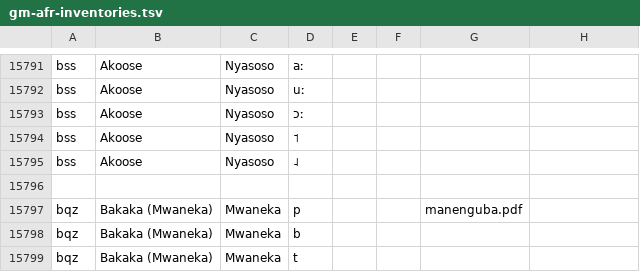
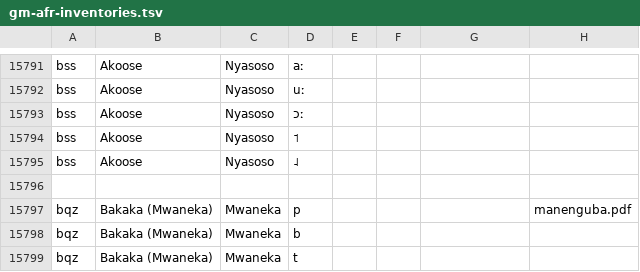
Before and after one commit to phoible/dev, a TSV file: data/GM/gm-afr-inventories.tsv, drawn as a sheet; only a part is shown, gaps mark what is left out.

```diff
--- a/data/GM/gm-afr-inventories.tsv
+++ b/data/GM/gm-afr-inventories.tsv
@@ -15796,3 +15796,3 @@ bss	Akoose	Nyasoso	˨
 
-bqz	Bakaka (Mwaneka)	Mwaneka	p			manenguba.pdf
+bqz	Bakaka (Mwaneka)	Mwaneka	p				manenguba.pdf
 bqz	Bakaka (Mwaneka)	Mwaneka	b
```
Also changed, not shown: 1 other file.
